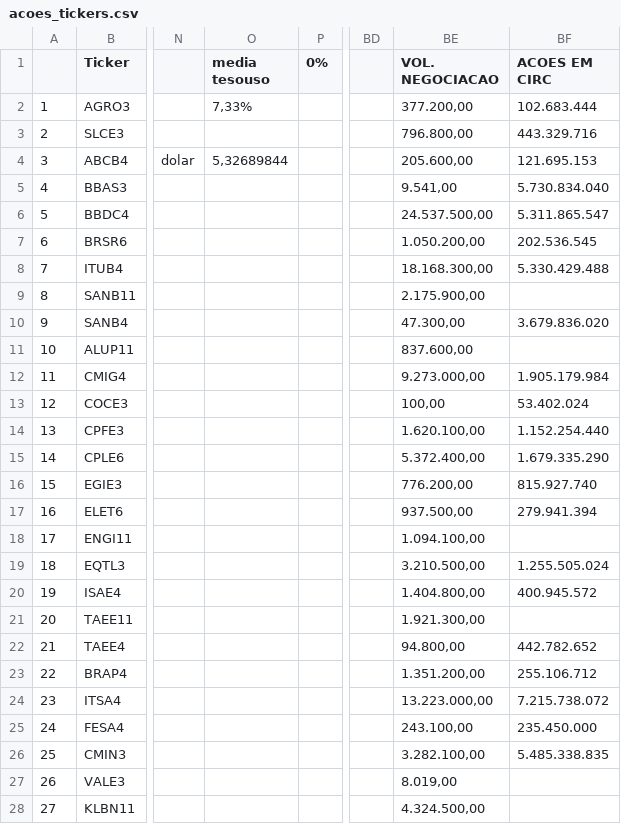
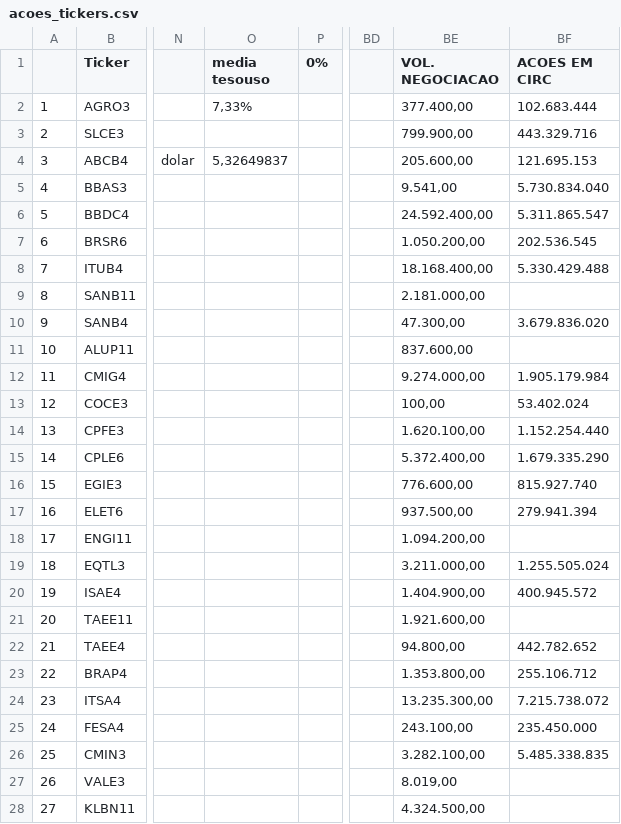
Before and after one commit to rogerioadf/csv-storage, a CSV file: acoes_tickers.csv, drawn as a sheet; only a part is shown, gaps mark what is left out; the diff covers the shown part only; the diff names each change by its address in the sheet, - before the commit and + after, or states it on an @@ line.

```diff
--- a/acoes_tickers.csv
+++ b/acoes_tickers.csv
-BE2 (VOL. NEGOCIACAO): 377.200,00
+BE2 (VOL. NEGOCIACAO): 377.400,00
-BE3 (VOL. NEGOCIACAO): 796.800,00
+BE3 (VOL. NEGOCIACAO): 799.900,00
-O4 (media tesouso): 5,32689844
+O4 (media tesouso): 5,32649837
-BE6 (VOL. NEGOCIACAO): 24.537.500,00
+BE6 (VOL. NEGOCIACAO): 24.592.400,00
-BE8 (VOL. NEGOCIACAO): 18.168.300,00
+BE8 (VOL. NEGOCIACAO): 18.168.400,00
-BE9 (VOL. NEGOCIACAO): 2.175.900,00
+BE9 (VOL. NEGOCIACAO): 2.181.000,00
-BE12 (VOL. NEGOCIACAO): 9.273.000,00
+BE12 (VOL. NEGOCIACAO): 9.274.000,00
-BE16 (VOL. NEGOCIACAO): 776.200,00
+BE16 (VOL. NEGOCIACAO): 776.600,00
-BE18 (VOL. NEGOCIACAO): 1.094.100,00
+BE18 (VOL. NEGOCIACAO): 1.094.200,00
-BE19 (VOL. NEGOCIACAO): 3.210.500,00
+BE19 (VOL. NEGOCIACAO): 3.211.000,00
-BE20 (VOL. NEGOCIACAO): 1.404.800,00
+BE20 (VOL. NEGOCIACAO): 1.404.900,00
-BE21 (VOL. NEGOCIACAO): 1.921.300,00
+BE21 (VOL. NEGOCIACAO): 1.921.600,00
-BE23 (VOL. NEGOCIACAO): 1.351.200,00
+BE23 (VOL. NEGOCIACAO): 1.353.800,00
-BE24 (VOL. NEGOCIACAO): 13.223.000,00
+BE24 (VOL. NEGOCIACAO): 13.235.300,00
```
Also changed, not shown: 23 edited cells elsewhere in this file, ipca_selic.csv.
